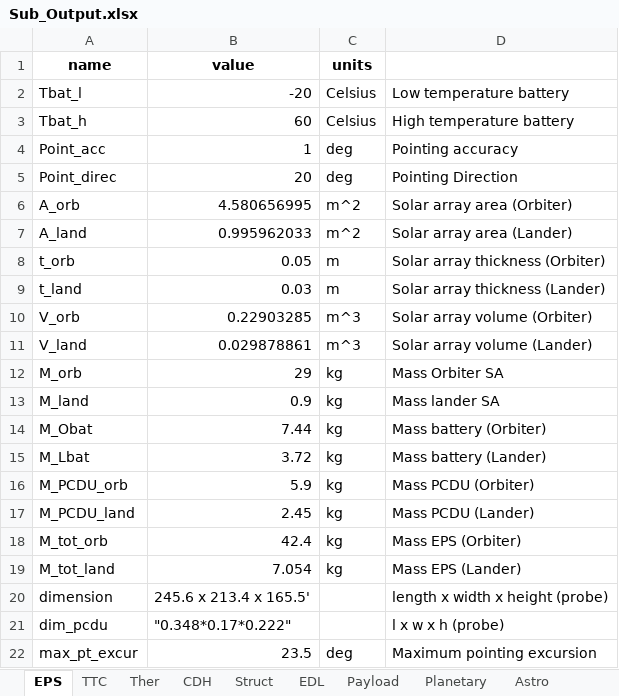
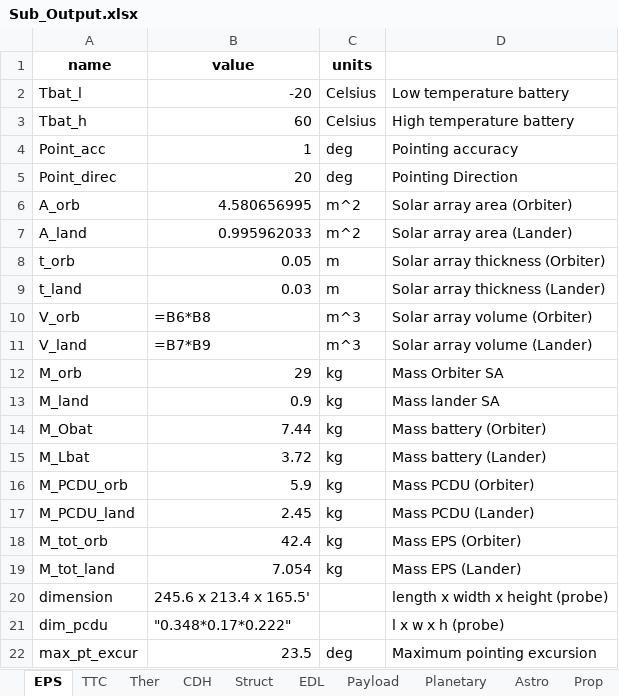
Before and after one commit to LMaiorano/DSE-AOCS-Design, an Excel workbook: Sub_Output.xlsx, sheet EPS, drawn as a sheet; values as stored, in another font and other column widths than the file's, no borders; formulas without a stored value are shown as written; the diff names each change by its address in the sheet, - before the commit and + after, or states it on an @@ line.

```diff
--- a/Sub_Output.xlsx (sheet EPS)
+++ b/Sub_Output.xlsx (sheet EPS)
-B10 (value): 0.22903285
+B10 (value): =B6*B8
-B11 (value): 0.029878861
+B11 (value): =B7*B9
```
Also changed, not shown: sheet AOCS, other sheet tabs, geometry.xlsx, 3 other files.
